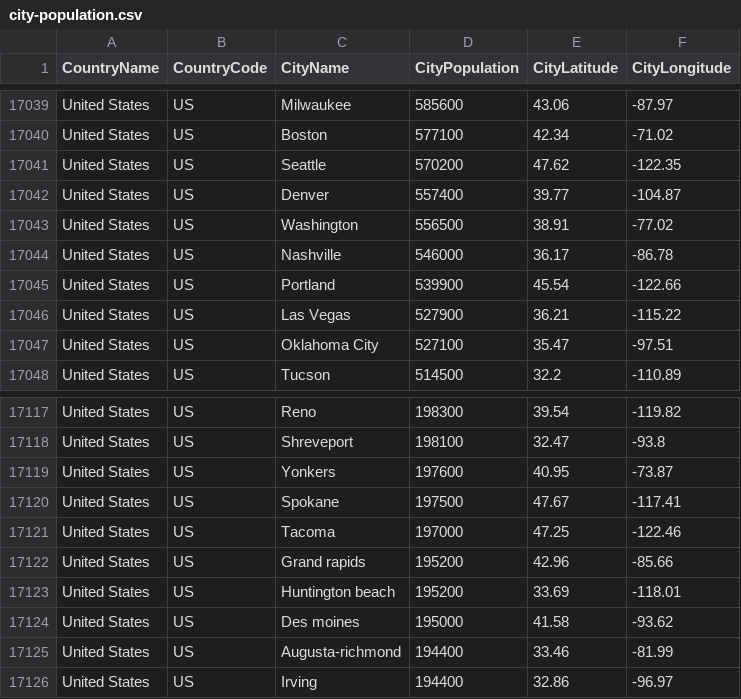
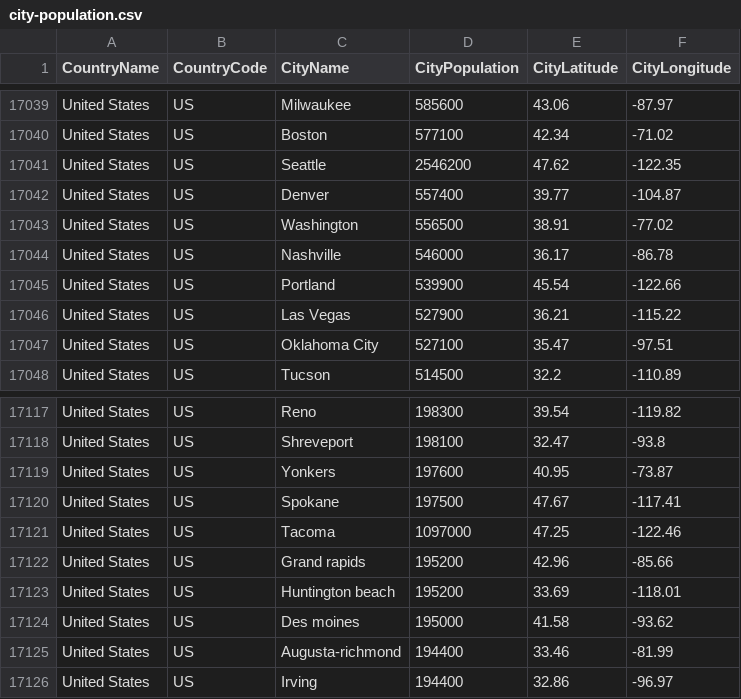
Before and after one commit to nonevision/airway-ai-project, a CSV file: src/main/resources/city-population.csv, drawn as a sheet; only a part is shown, gaps mark what is left out.

```diff
--- a/src/main/resources/city-population.csv
+++ b/src/main/resources/city-population.csv
@@ -17040,3 +17040,3 @@ United States,US,Milwaukee,585600,43.06,-87.97
 United States,US,Boston,577100,42.34,-71.02
-United States,US,Seattle,570200,47.62,-122.35
+United States,US,Seattle,2546200,47.62,-122.35
 United States,US,Denver,557400,39.77,-104.87
@@ -17120,3 +17120,3 @@ United States,US,Yonkers,197600,40.95,-73.87
 United States,US,Spokane,197500,47.67,-117.41
-United States,US,Tacoma,197000,47.25,-122.46
+United States,US,Tacoma,1097000,47.25,-122.46
 United States,US,Grand rapids,195200,42.96,-85.66
```
Also changed, not shown: 2 other files.
